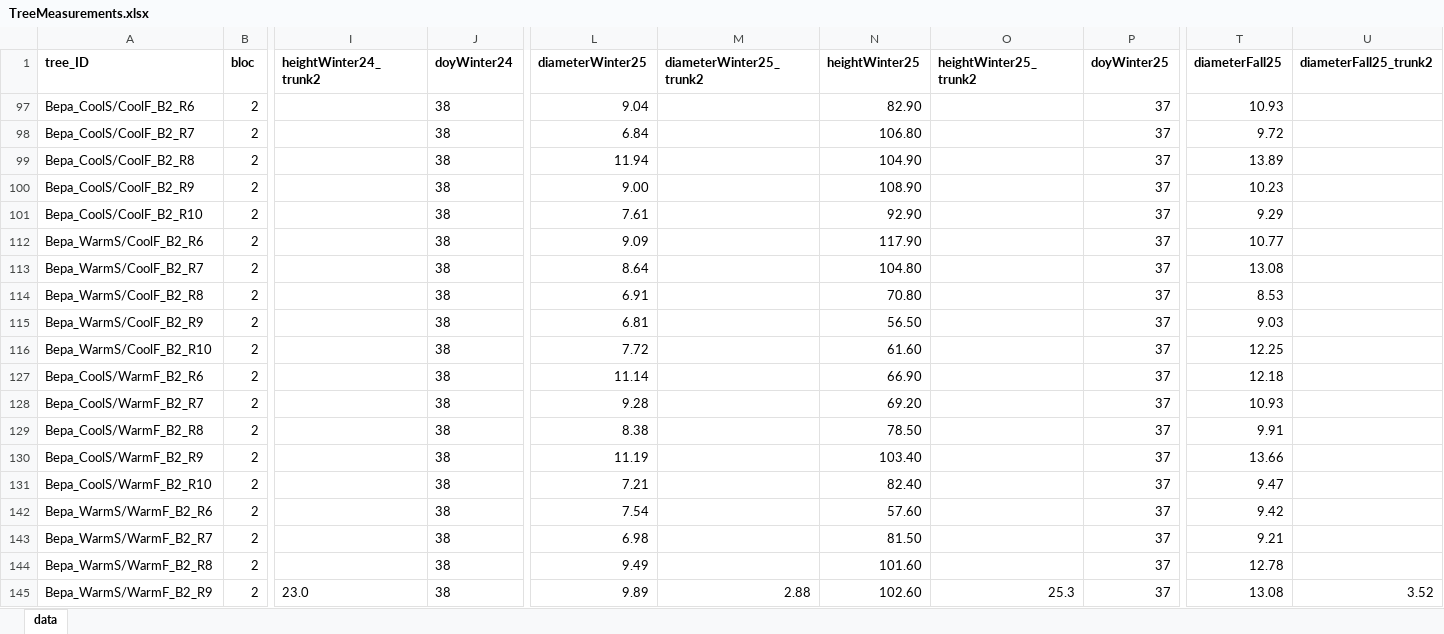
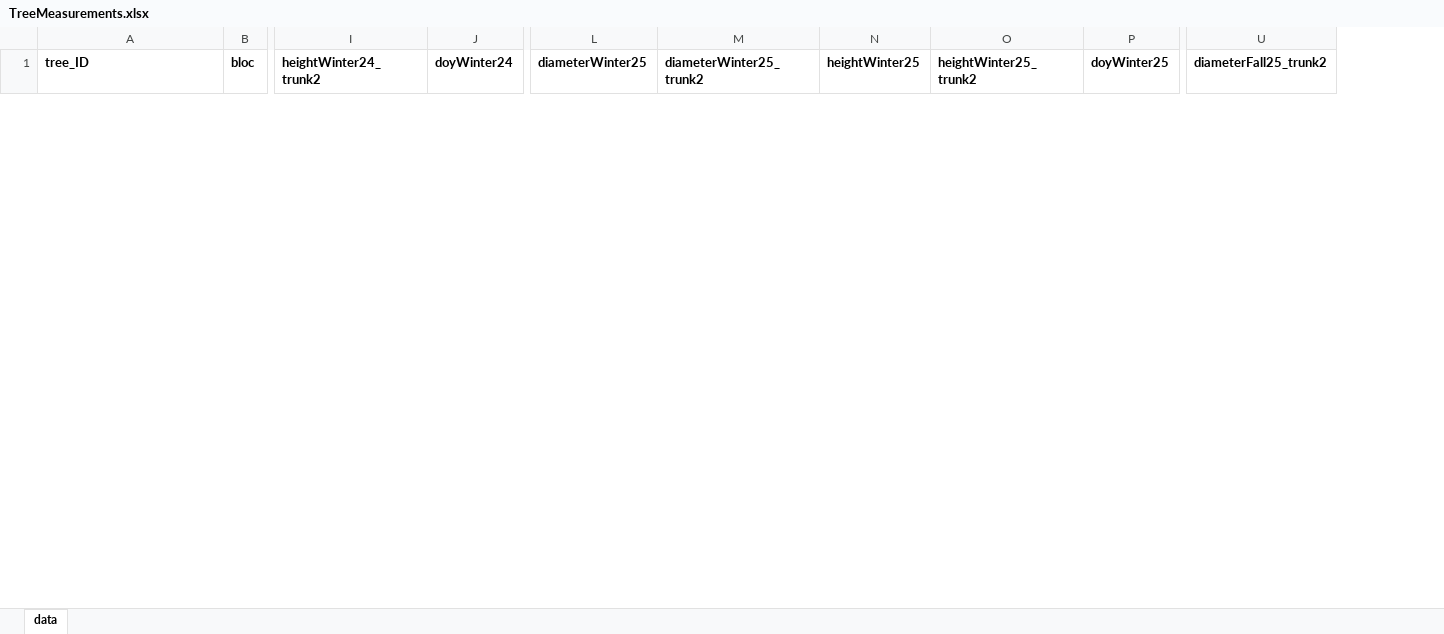
Before and after one commit to christophe-rd/fuelinex, an Excel workbook: data/treeMeasurements/TreeMeasurements.xlsx, sheet data, drawn as a sheet; only a part is shown, gaps mark what is left out; values as stored, in another font and other column widths than the file's, no borders; table styles not drawn; removed rows and columns are numbered as before the commit, all else as after; rows hold the shown columns only; the diff covers the shown part only; the diff names each change by its address in the sheet, - before the commit and + after, or states it on an @@ line.

```diff
--- a/data/treeMeasurements/TreeMeasurements.xlsx (sheet data)
+++ b/data/treeMeasurements/TreeMeasurements.xlsx (sheet data)
@@ column T (diameterFall25) hidden, empty @@
-row 97: Bepa_CoolS/CoolF_B2_R6 | 2 |  | 38 | 9.04 |  | 82.90 |  | 37 | 10.93
-row 98: Bepa_CoolS/CoolF_B2_R7 | 2 |  | 38 | 6.84 |  | 106.80 |  | 37 | 9.72
-row 99: Bepa_CoolS/CoolF_B2_R8 | 2 |  | 38 | 11.94 |  | 104.90 |  | 37 | 13.89
-row 100: Bepa_CoolS/CoolF_B2_R9 | 2 |  | 38 | 9.00 |  | 108.90 |  | 37 | 10.23
-row 101: Bepa_CoolS/CoolF_B2_R10 | 2 |  | 38 | 7.61 |  | 92.90 |  | 37 | 9.29
-row 112: Bepa_WarmS/CoolF_B2_R6 | 2 |  | 38 | 9.09 |  | 117.90 |  | 37 | 10.77
-row 113: Bepa_WarmS/CoolF_B2_R7 | 2 |  | 38 | 8.64 |  | 104.80 |  | 37 | 13.08
-row 114: Bepa_WarmS/CoolF_B2_R8 | 2 |  | 38 | 6.91 |  | 70.80 |  | 37 | 8.53
-row 115: Bepa_WarmS/CoolF_B2_R9 | 2 |  | 38 | 6.81 |  | 56.50 |  | 37 | 9.03
-row 116: Bepa_WarmS/CoolF_B2_R10 | 2 |  | 38 | 7.72 |  | 61.60 |  | 37 | 12.25
-row 127: Bepa_CoolS/WarmF_B2_R6 | 2 |  | 38 | 11.14 |  | 66.90 |  | 37 | 12.18
-row 128: Bepa_CoolS/WarmF_B2_R7 | 2 |  | 38 | 9.28 |  | 69.20 |  | 37 | 10.93
-row 129: Bepa_CoolS/WarmF_B2_R8 | 2 |  | 38 | 8.38 |  | 78.50 |  | 37 | 9.91
-row 130: Bepa_CoolS/WarmF_B2_R9 | 2 |  | 38 | 11.19 |  | 103.40 |  | 37 | 13.66
-row 131: Bepa_CoolS/WarmF_B2_R10 | 2 |  | 38 | 7.21 |  | 82.40 |  | 37 | 9.47
-row 142: Bepa_WarmS/WarmF_B2_R6 | 2 |  | 38 | 7.54 |  | 57.60 |  | 37 | 9.42
-row 143: Bepa_WarmS/WarmF_B2_R7 | 2 |  | 38 | 6.98 |  | 81.50 |  | 37 | 9.21
-row 144: Bepa_WarmS/WarmF_B2_R8 | 2 |  | 38 | 9.49 |  | 101.60 |  | 37 | 12.78
-row 145: Bepa_WarmS/WarmF_B2_R9 | 2 | 23.0 | 38 | 9.89 | 2.88 | 102.60 | 25.3 | 37 | 13.08 | 3.52
```
Also changed, not shown: 30 added rows and 11 removed rows elsewhere in this sheet, hidden cells, data/treeMeasurements/biomass.xlsx, 5 other files.
